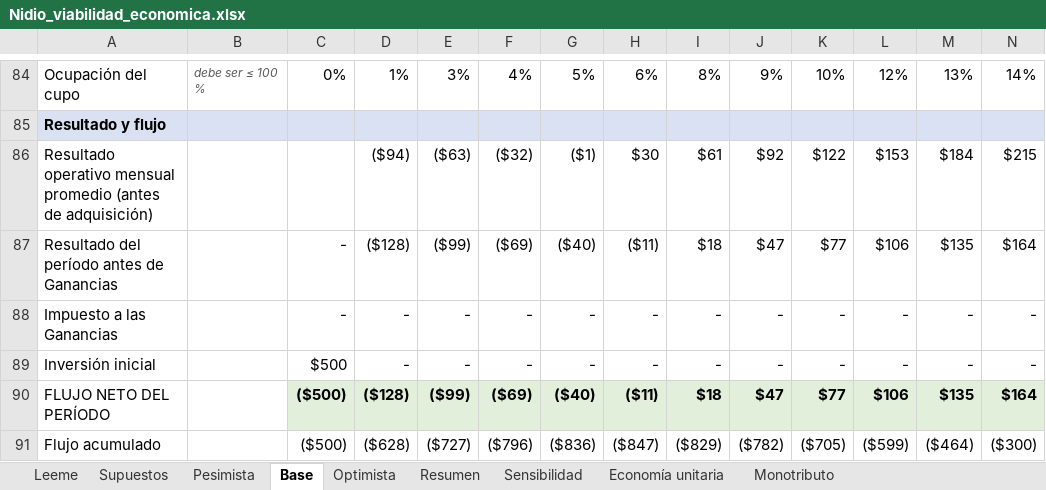
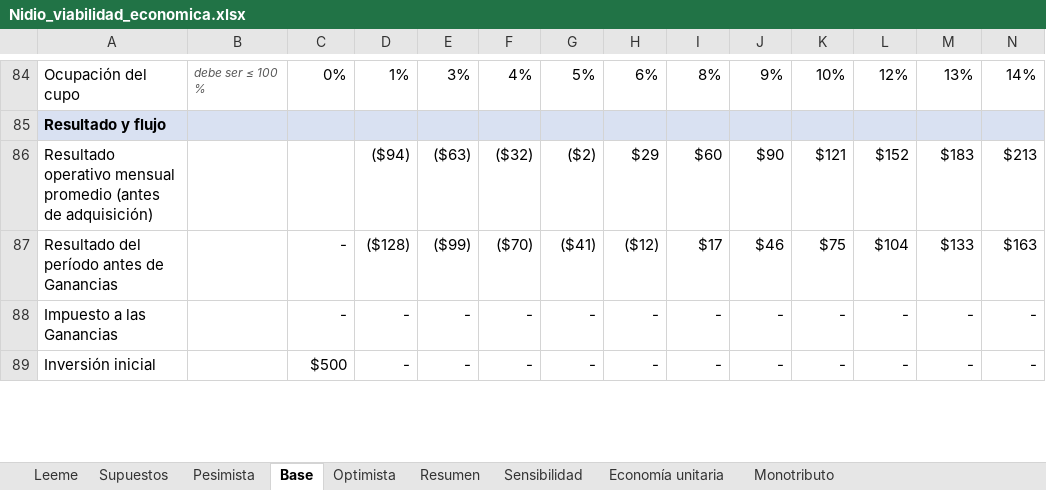
Before and after one commit to pilisuriano/NidioWebApp, an Excel workbook: docs/viabilidad/Nidio_viabilidad_economica.xlsx, sheet Base, drawn as a sheet; only a part is shown, gaps mark what is left out; values as stored, in another font and other column widths than the file's, no borders; removed rows and columns are numbered as before the commit, all else as after; rows hold the shown columns only; the diff covers the shown part only; the diff names each change by its address in the sheet, - before the commit and + after, or states it on an @@ line.

```diff
--- a/docs/viabilidad/Nidio_viabilidad_economica.xlsx (sheet Base)
+++ b/docs/viabilidad/Nidio_viabilidad_economica.xlsx (sheet Base)
-row 86: Resultado operativo mensual promedio (antes de adquisición) |  |  | ($94) | ($63) | ($32) | ($1) | $30 | $61 | $92 | $122 | $153 | $184 | $215
-row 87: Resultado del período antes de Ganancias |  | - | ($128) | ($99) | ($69) | ($40) | ($11) | $18 | $47 | $77 | $106 | $135 | $164
+row 86: Resultado operativo mensual promedio (antes de adquisición) |  |  | ($94) | ($63) | ($32) | ($2) | $29 | $60 | $90 | $121 | $152 | $183 | $213
+row 87: Resultado del período antes de Ganancias |  | - | ($128) | ($99) | ($70) | ($41) | ($12) | $17 | $46 | $75 | $104 | $133 | $163
-row 90: FLUJO NETO DEL PERÍODO |  | ($500) | ($128) | ($99) | ($69) | ($40) | ($11) | $18 | $47 | $77 | $106 | $135 | $164
-row 91: Flujo acumulado |  | ($500) | ($628) | ($727) | ($796) | ($836) | ($847) | ($829) | ($782) | ($705) | ($599) | ($464) | ($300)
```
Also changed, not shown: 5 added rows, 3 removed rows and 11 edited cells elsewhere in this sheet, sheet Sensibilidad, sheet Monotributo, sheet Economía unitaria, sheet Resumen, sheet Supuestos, charts or pictures, 5 other files.
